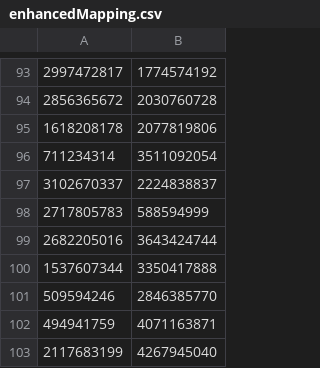
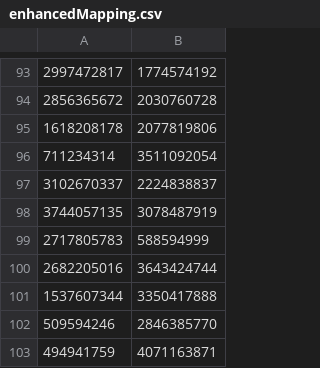
Before and after one commit to dannystirl/destiny, a CSV file: input/enhancedMapping.csv, drawn as a sheet; only a part is shown, gaps mark what is left out; the shorter side is filled out with more unchanged rows.

```diff
--- a/input/enhancedMapping.csv
+++ b/input/enhancedMapping.csv
@@ -97,2 +97,3 @@
 3102670337,2224838837
+3744057135,3078487919
 2717805783,588594999
```
Also changed, not shown: 14 other files.
